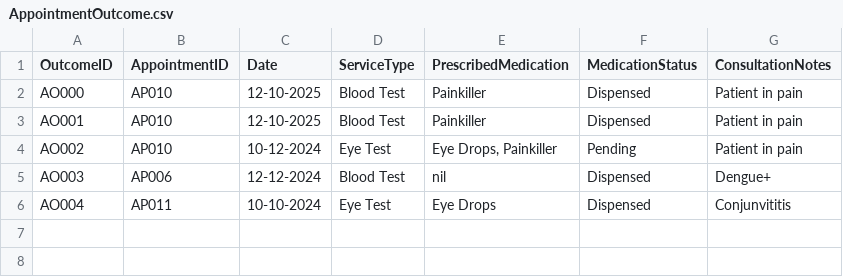
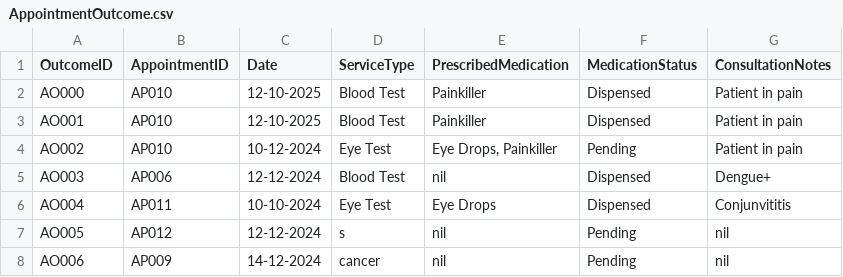
Before and after one commit to KiongLu/SC2002_Assignment_New, a CSV file: sc2002.scmb.grp1.hms/resource/AppointmentOutcome.csv, drawn as a sheet; the diff names each change by its address in the sheet, - before the commit and + after, or states it on an @@ line.

```diff
--- a/sc2002.scmb.grp1.hms/resource/AppointmentOutcome.csv
+++ b/sc2002.scmb.grp1.hms/resource/AppointmentOutcome.csv
+row 7: AO005 | AP012 | 12-12-2024 | s | nil | Pending | nil
+row 8: AO006 | AP009 | 14-12-2024 | cancer | nil | Pending | nil
```
Also changed, not shown: sc2002.scmb.grp1.hms/resource/Appointment.csv, sc2002.scmb.grp1.hms/resource/Doctor.csv, 27 other files.
